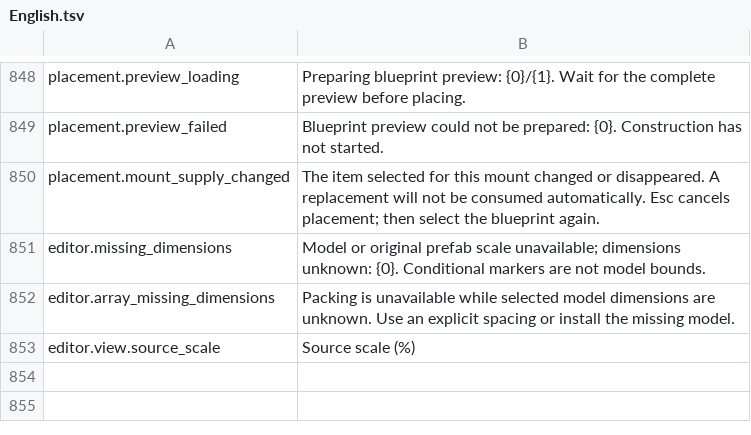
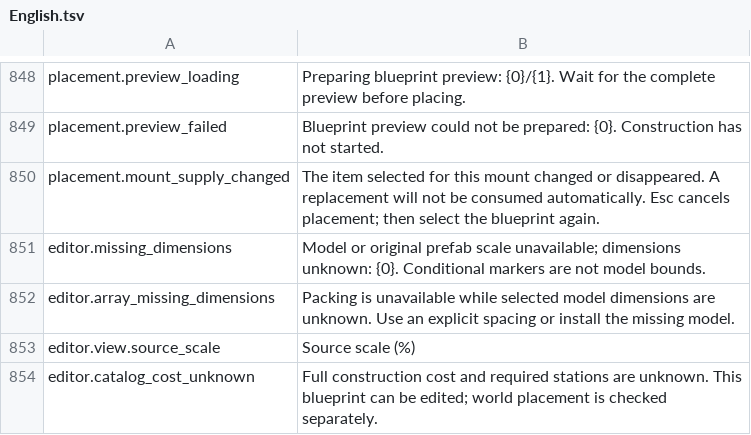
Before and after one commit to MaikiOS/BuildWorks, a TSV file: src/BuildWorks/Translations/English.tsv, drawn as a sheet; only a part is shown, gaps mark what is left out; the diff names each change by its address in the sheet, - before the commit and + after, or states it on an @@ line.

```diff
--- a/src/BuildWorks/Translations/English.tsv
+++ b/src/BuildWorks/Translations/English.tsv
+row 854: editor.catalog_cost_unknown | Full construction cost and required stations are unknown. This blueprint can be edited; world placement is checked separately.
```
Also changed, not shown: src/BuildWorks/Translations/Russian.tsv, 18 other files.
